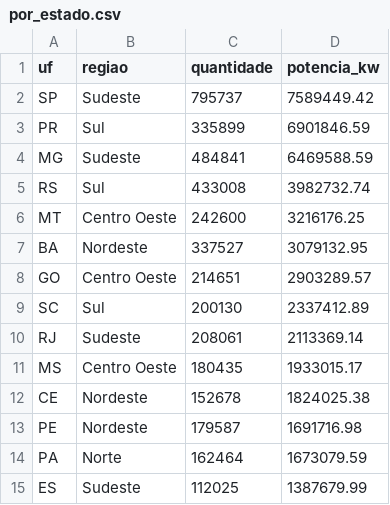
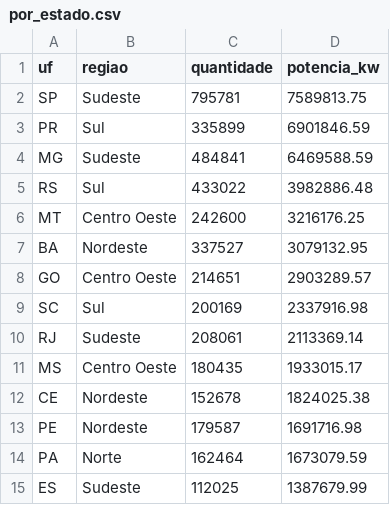
Before and after one commit to joaoviktorino/painel-gd-aneel, a CSV file: dados/processados/por_estado.csv, drawn as a sheet; only a part is shown.

```diff
--- a/dados/processados/por_estado.csv
+++ b/dados/processados/por_estado.csv
@@ -1,6 +1,6 @@
 uf,regiao,quantidade,potencia_kw
-SP,Sudeste,795737,7589449.42
+SP,Sudeste,795781,7589813.75
 PR,Sul,335899,6901846.59
 MG,Sudeste,484841,6469588.59
-RS,Sul,433008,3982732.74
+RS,Sul,433022,3982886.48
 MT,Centro Oeste,242600,3216176.25
@@ -8,3 +8,3 @@ BA,Nordeste,337527,3079132.95
 GO,Centro Oeste,214651,2903289.57
-SC,Sul,200130,2337412.89
+SC,Sul,200169,2337916.98
 RJ,Sudeste,208061,2113369.14
```
Also changed, not shown: dados/processados/por_fonte.csv, dados/processados/por_mes.csv, 3 other files.
